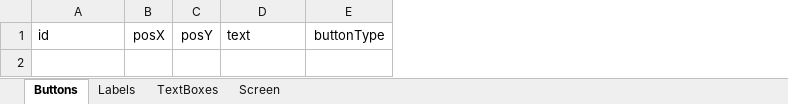
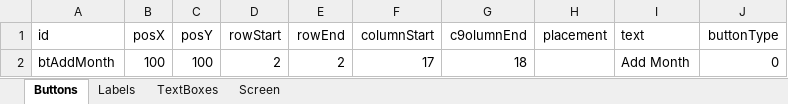
Before and after one commit to TejjasD/RapidGUIBase, an Excel workbook: config/layout/screen1Elements.xlsx, sheet Buttons, drawn as a sheet; values as stored, in another font and other column widths than the file's, no borders; the diff names each change by its address in the sheet, - before the commit and + after, or states it on an @@ line.

```diff
--- a/config/layout/screen1Elements.xlsx (sheet Buttons)
+++ b/config/layout/screen1Elements.xlsx (sheet Buttons)
+column D (rowStart), empty
+column E (rowEnd), empty
+column F (columnStart), empty
+column G (c9olumnEnd), empty
+column H (placement), empty
+row 2: btAddMonth | 100 | 100 | 2 | 2 | 17 | 18 |  | Add Month | 0
```
Also changed, not shown: sheet Labels, sheet Screen, 9 other files.
